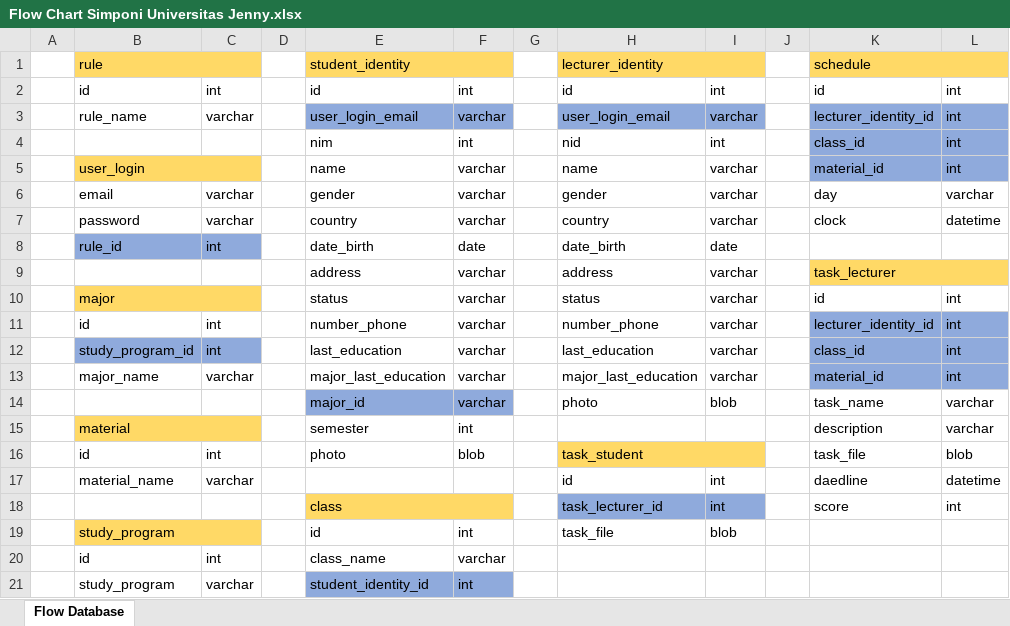
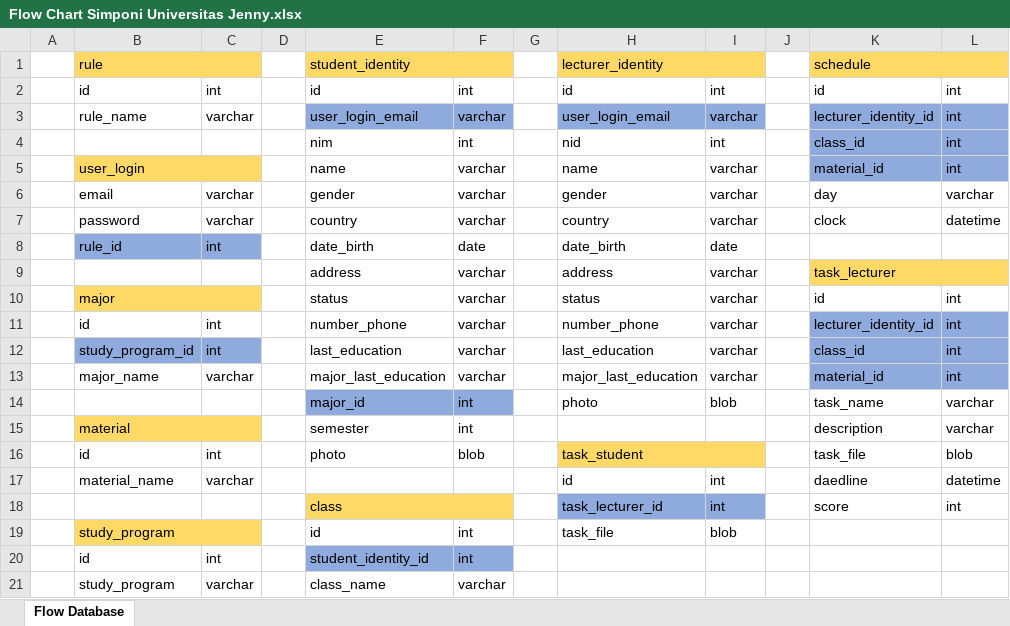
Before and after one commit to JenJenFenFen/Simponi-Universitas-Jenny, an Excel workbook: Flow Chart Simponi Universitas Jenny.xlsx, sheet Flow Database, drawn as a sheet; values as stored, in another font and other column widths than the file's, no borders; the diff names each change by its address in the sheet, - before the commit and + after, or states it on an @@ line.

```diff
--- a/Flow Chart Simponi Universitas Jenny.xlsx (sheet Flow Database)
+++ b/Flow Chart Simponi Universitas Jenny.xlsx (sheet Flow Database)
-F14: varchar
+F14: int
-E20: class_name
+E20: student_identity_id
-E20:F20 fill: none
+E20:F20 fill: #8FAADC
-F20: varchar
+F20: int
-E21: student_identity_id
+E21: class_name
-E21:F21 fill: #8FAADC
+E21:F21 fill: none
-F21: int
+F21: varchar
```
Also changed, not shown: 15 other files.
